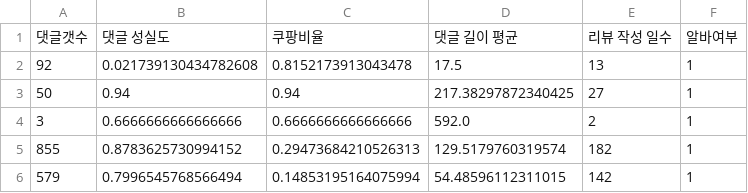
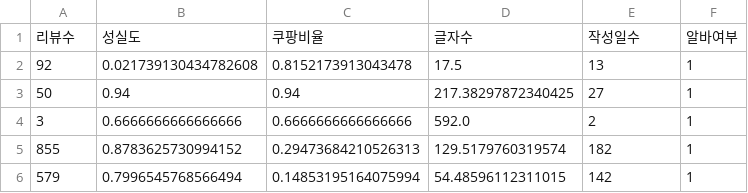
Before and after one commit to festring/The_Scarlet_Letter, a CSV file: test1/flask/for_knn.csv, drawn as a sheet; only a part is shown.

Commit message:
Update for_knn.csv

```diff
--- a/test1/flask/for_knn.csv
+++ b/test1/flask/for_knn.csv
@@ -1,2 +1,2 @@
-댓글갯수,댓글 성실도,쿠팡비율,댓글 길이 평균,리뷰 작성 일수,알바여부
+리뷰수,성실도,쿠팡비율,글자수,작성일수,알바여부
 92,0.021739130434782608,0.8152173913043478,17.5,13,1
```
